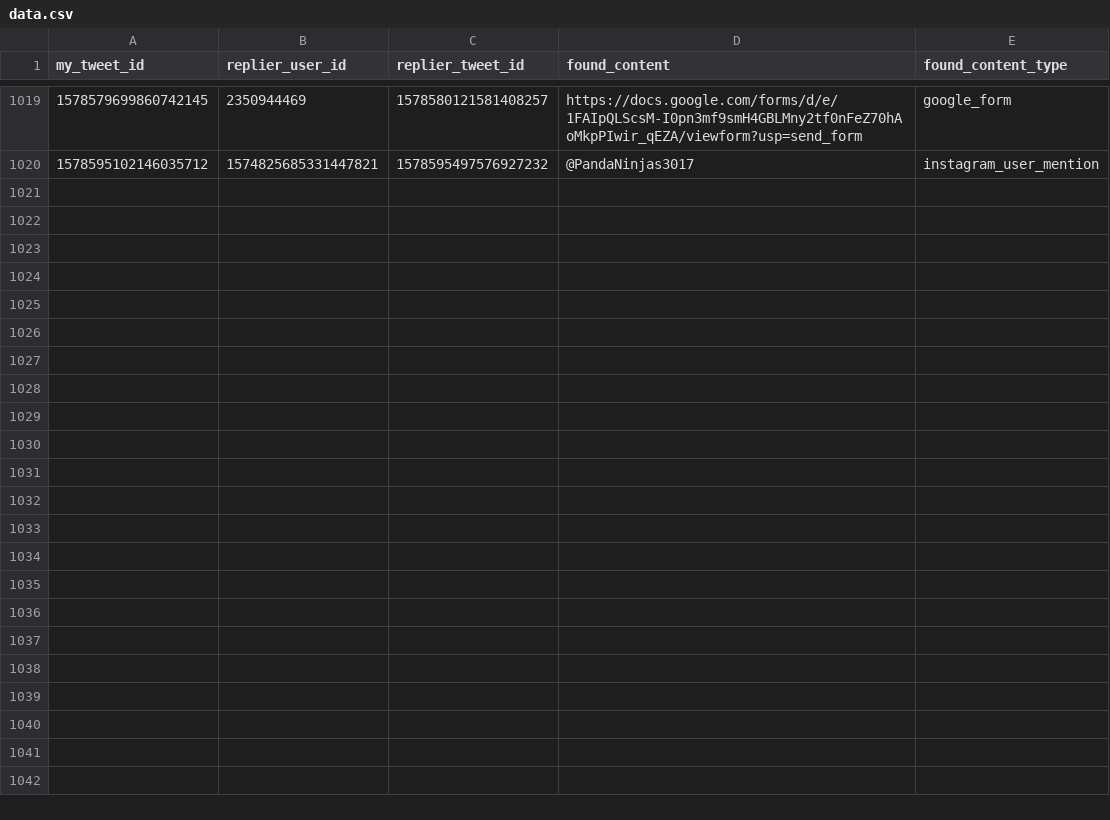
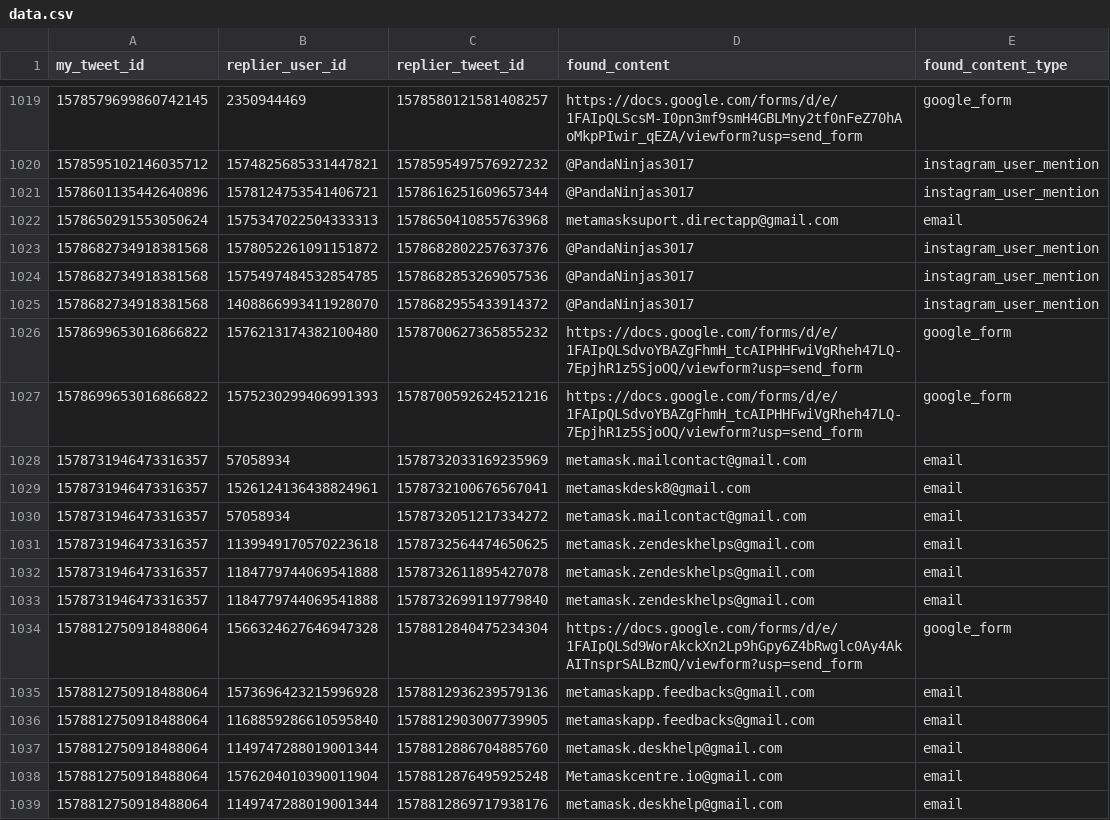
Before and after one commit to thefightagainstmalware/CatPhish, a CSV file: data.csv, drawn as a sheet; only a part is shown, gaps mark what is left out; the diff covers the shown part only; the diff names each change by its address in the sheet, - before the commit and + after, or states it on an @@ line.

Commit message:
Automated commit

```diff
--- a/data.csv
+++ b/data.csv
+row 1021: 1578601135442640896 | 1578124753541406721 | 1578616251609657344 | @PandaNinjas3017 | instagram_user_mention
+row 1022: 1578650291553050624 | 1575347022504333313 | 1578650410855763968 | metamasksuport.directapp@gmail.com | email
+row 1023: 1578682734918381568 | 1578052261091151872 | 1578682802257637376 | @PandaNinjas3017 | instagram_user_mention
+row 1024: 1578682734918381568 | 1575497484532854785 | 1578682853269057536 | @PandaNinjas3017 | instagram_user_mention
+row 1025: 1578682734918381568 | 1408866993411928070 | 1578682955433914372 | @PandaNinjas3017 | instagram_user_mention
+row 1026: 1578699653016866822 | 1576213174382100480 | 1578700627365855232 | https://docs.google.com/forms/d/e/1FAIpQLSdvoYBAZgFhmH_tcAIPHHFwiVgRheh47LQ-7EpjhR1z5SjoOQ/viewform?usp=send_form | google_form
+row 1027: 1578699653016866822 | 1575230299406991393 | 1578700592624521216 | https://docs.google.com/forms/d/e/1FAIpQLSdvoYBAZgFhmH_tcAIPHHFwiVgRheh47LQ-7EpjhR1z5SjoOQ/viewform?usp=send_form | google_form
+row 1028: 1578731946473316357 | 57058934 | 1578732033169235969 | metamask.mailcontact@gmail.com | email
+row 1029: 1578731946473316357 | 1526124136438824961 | 1578732100676567041 | metamaskdesk8@gmail.com | email
+row 1030: 1578731946473316357 | 57058934 | 1578732051217334272 | metamask.mailcontact@gmail.com | email
+row 1031: 1578731946473316357 | 1139949170570223618 | 1578732564474650625 | metamask.zendeskhelps@gmail.com | email
+row 1032: 1578731946473316357 | 1184779744069541888 | 1578732611895427078 | metamask.zendeskhelps@gmail.com | email
+row 1033: 1578731946473316357 | 1184779744069541888 | 1578732699119779840 | metamask.zendeskhelps@gmail.com | email
+row 1034: 1578812750918488064 | 1566324627646947328 | 1578812840475234304 | https://docs.google.com/forms/d/e/1FAIpQLSd9WorAkckXn2Lp9hGpy6Z4bRwglc0Ay4AkAITnsprSALBzmQ/viewform?usp=send_form | google_form
+row 1035: 1578812750918488064 | 1573696423215996928 | 1578812936239579136 | metamaskapp.feedbacks@gmail.com | email
+row 1036: 1578812750918488064 | 1168859286610595840 | 1578812903007739905 | metamaskapp.feedbacks@gmail.com | email
+row 1037: 1578812750918488064 | 1149747288019001344 | 1578812886704885760 | metamask.deskhelp@gmail.com | email
+row 1038: 1578812750918488064 | 1576204010390011904 | 1578812876495925248 | Metamaskcentre.io@gmail.com | email
+row 1039: 1578812750918488064 | 1149747288019001344 | 1578812869717938176 | metamask.deskhelp@gmail.com | email
```
Also changed, not shown: 11 added rows elsewhere in this file.
